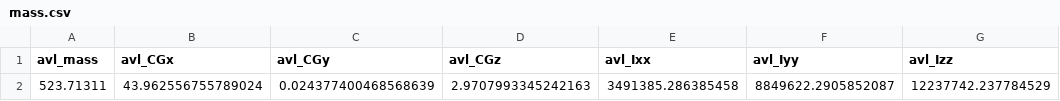
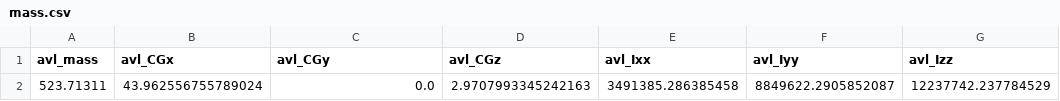
Before and after one commit to bradrothenberg/nTopAero_AVL, a CSV file: Data/mass.csv, drawn as a sheet; only a part is shown; the diff names each change by its address in the sheet, - before the commit and + after, or states it on an @@ line.

```diff
--- a/Data/mass.csv
+++ b/Data/mass.csv
-C2 (avl_CGy): 0.024377400468568639
+C2 (avl_CGy): 0.0
```
Also changed, not shown: 6 other files.
